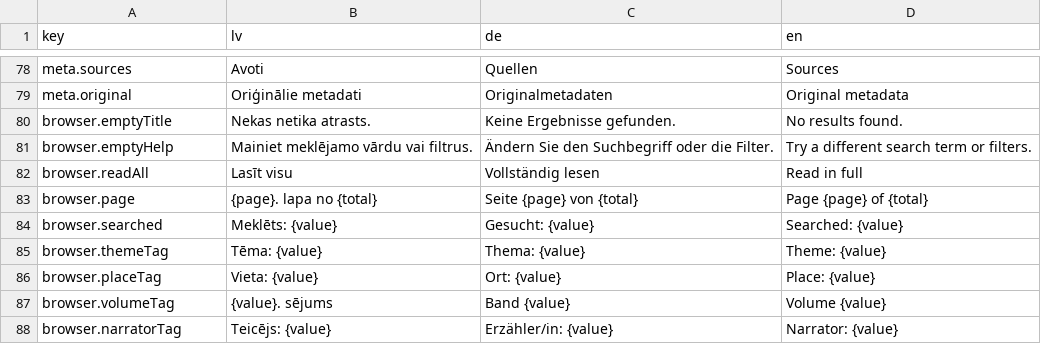
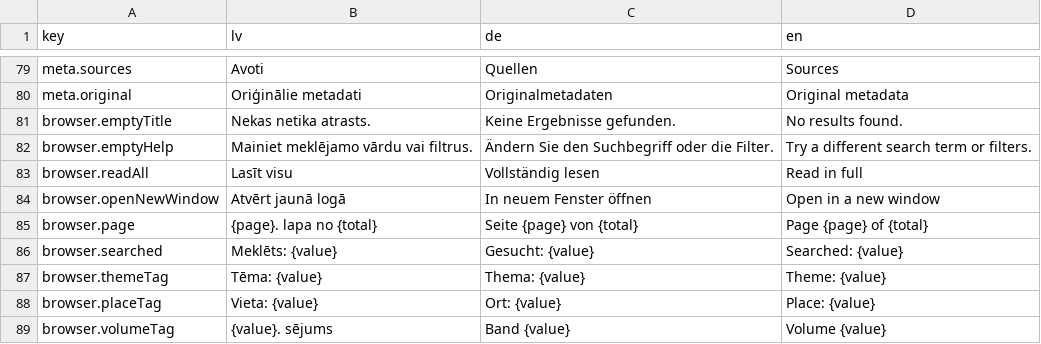
Before and after one commit to ul-dhc/teikas, a CSV file: ui-translations.csv, drawn as a sheet; only a part is shown, gaps mark what is left out; the shorter side is filled out with more unchanged rows; the diff covers the shown part only; the diff names each change by its address in the sheet, - before the commit and + after, or states it on an @@ line.

```diff
--- a/ui-translations.csv
+++ b/ui-translations.csv
+row 84: browser.openNewWindow | Atvērt jaunā logā | In neuem Fenster öffnen | Open in a new window
```
Also changed, not shown: 14 added rows and 6 edited cells elsewhere in this file, translations/ui-translations.csv, 6 other files.
